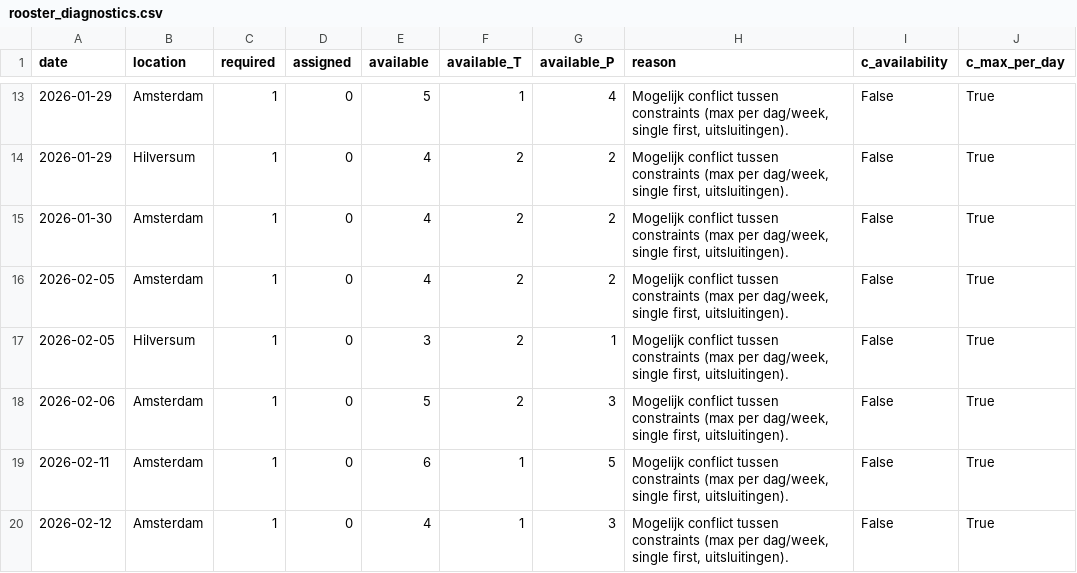
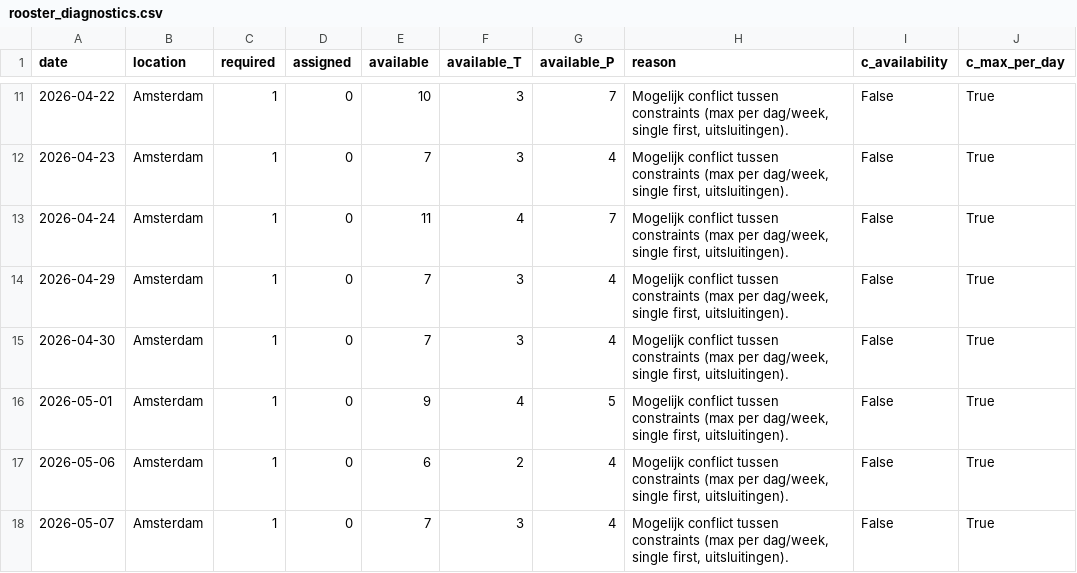
Before and after one commit to CatmanJunior/RoosterDIMS, a CSV file: data/generated/rooster_diagnostics.csv, drawn as a sheet; only a part is shown, gaps mark what is left out; addresses are those after the commit; the diff covers the shown part only; the diff names each change by its address in the sheet, - before the commit and + after, or states it on an @@ line.

```diff
--- a/data/generated/rooster_diagnostics.csv
+++ b/data/generated/rooster_diagnostics.csv
-A11 (date): 2026-01-29
+A11 (date): 2026-04-22
-E11 (available): 5
+E11 (available): 10
-F11 (available_T): 1
+F11 (available_T): 3
-G11 (available_P): 4
+G11 (available_P): 7
-A12 (date): 2026-01-29
+A12 (date): 2026-04-23
-B12 (location): Hilversum
+B12 (location): Amsterdam
-E12 (available): 4
+E12 (available): 7
-F12 (available_T): 2
+F12 (available_T): 3
-G12 (available_P): 2
+G12 (available_P): 4
-A13 (date): 2026-01-30
+A13 (date): 2026-04-24
-E13 (available): 4
+E13 (available): 11
-F13 (available_T): 2
+F13 (available_T): 4
-G13 (available_P): 2
+G13 (available_P): 7
-A14 (date): 2026-02-05
+A14 (date): 2026-04-29
-E14 (available): 4
+E14 (available): 7
-F14:F15 (available_T): 2
+F14:F15 (available_T): 3
-G14 (available_P): 2
+G14 (available_P): 4
-A15 (date): 2026-02-05
+A15 (date): 2026-04-30
-B15 (location): Hilversum
+B15 (location): Amsterdam
-E15 (available): 3
+E15 (available): 7
-G15 (available_P): 1
+G15 (available_P): 4
-A16 (date): 2026-02-06
+A16 (date): 2026-05-01
-E16 (available): 5
+E16 (available): 9
-F16 (available_T): 2
+F16 (available_T): 4
-G16 (available_P): 3
+G16 (available_P): 5
-A17 (date): 2026-02-11
+A17 (date): 2026-05-06
-F17 (available_T): 1
+F17 (available_T): 2
-G17 (available_P): 5
+G17 (available_P): 4
-A18 (date): 2026-02-12
+A18 (date): 2026-05-07
-E18 (available): 4
+E18 (available): 7
-F18 (available_T): 1
+F18 (available_T): 3
-G18 (available_P): 3
+G18 (available_P): 4
```
Also changed, not shown: 1 added row, 4 removed rows and 101 edited cells elsewhere in this file, 7 other files.
